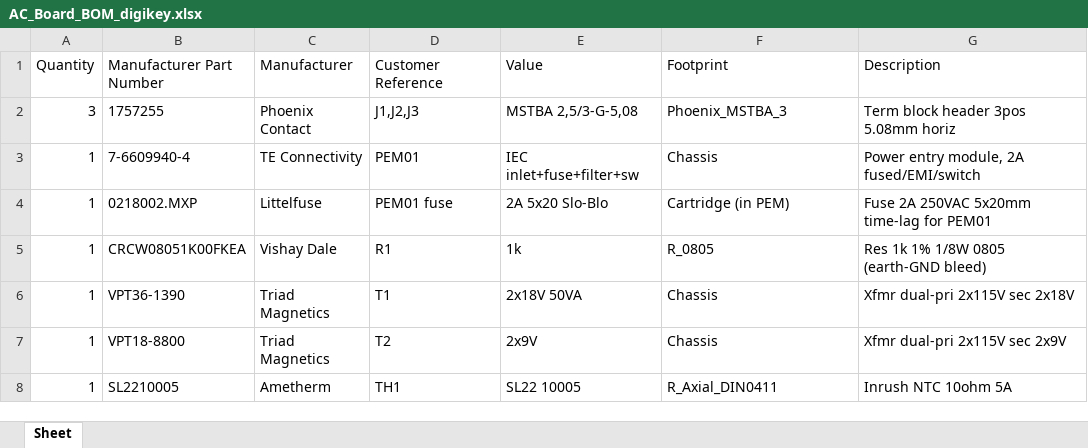
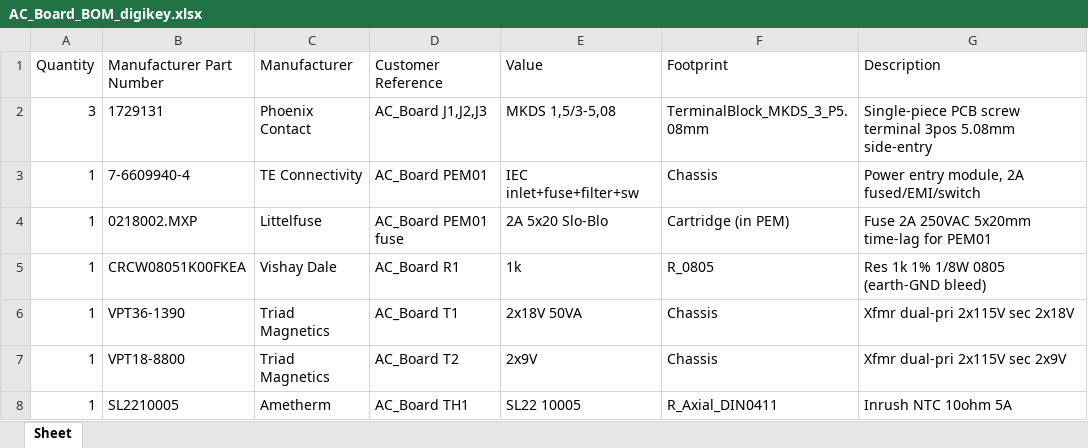
Before and after one commit to scular-HCC/DualLaserPDHDriver, an Excel workbook: Lasser_Driver_v5/AC_Board/AC_Board_BOM_digikey.xlsx, sheet Sheet, drawn as a sheet; values as stored, in another font and other column widths than the file's, no borders; removed rows and columns are numbered as before the commit, all else as after; the diff names each change by its address in the sheet, - before the commit and + after, or states it on an @@ line.

```diff
--- a/Lasser_Driver_v5/AC_Board/AC_Board_BOM_digikey.xlsx (sheet Sheet)
+++ b/Lasser_Driver_v5/AC_Board/AC_Board_BOM_digikey.xlsx (sheet Sheet)
-row 2: 3 | 1757255 | Phoenix Contact | J1,J2,J3 | MSTBA 2,5/3-G-5,08 | Phoenix_MSTBA_3 | Term block header 3pos 5.08mm horiz
+row 2: 3 | 1729131 | Phoenix Contact | AC_Board J1,J2,J3 | MKDS 1,5/3-5,08 | TerminalBlock_MKDS_3_P5.08mm | Single-piece PCB screw terminal 3pos 5.08mm side-entry
-D3 (Customer Reference): PEM01
+D3 (Customer Reference): AC_Board PEM01
-D4 (Customer Reference): PEM01 fuse
+D4 (Customer Reference): AC_Board PEM01 fuse
-D5 (Customer Reference): R1
+D5 (Customer Reference): AC_Board R1
-D6 (Customer Reference): T1
+D6 (Customer Reference): AC_Board T1
-D7 (Customer Reference): T2
+D7 (Customer Reference): AC_Board T2
-D8 (Customer Reference): TH1
+D8 (Customer Reference): AC_Board TH1
```
Also changed, not shown: Lasser_Driver_v5/AC_Board/AC_Board_BOM_digikey_priced.xlsx, Lasser_Driver_v5/pm22V/pm22V_BOM_digikey.xlsx, 8 other files.
